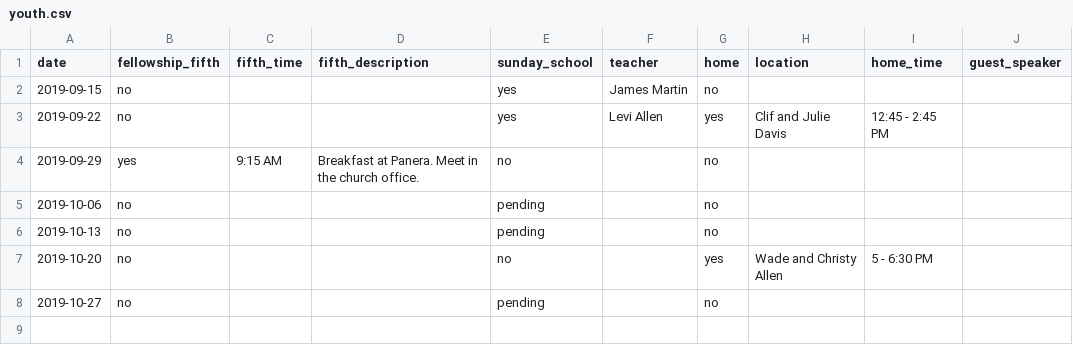
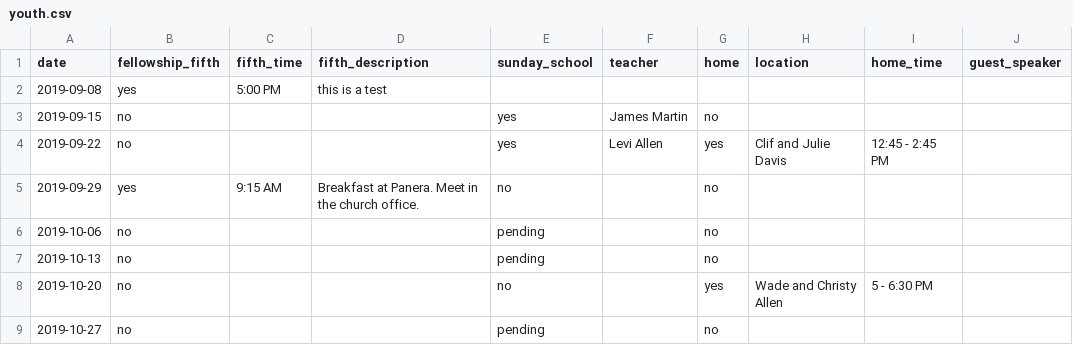
Before and after one commit to wadeallen/fbcmuncie_2018, a CSV file: _data/youth.csv, drawn as a sheet.

Commit message:
updated site

```diff
--- a/_data/youth.csv
+++ b/_data/youth.csv
@@ -1,2 +1,3 @@
 date,fellowship_fifth,fifth_time,fifth_description,sunday_school,teacher,home,location,home_time,guest_speaker
+2019-09-08,yes,5:00 PM,this is a test,,,,,,
 2019-09-15,no,,,yes,James Martin,no,,,
```
